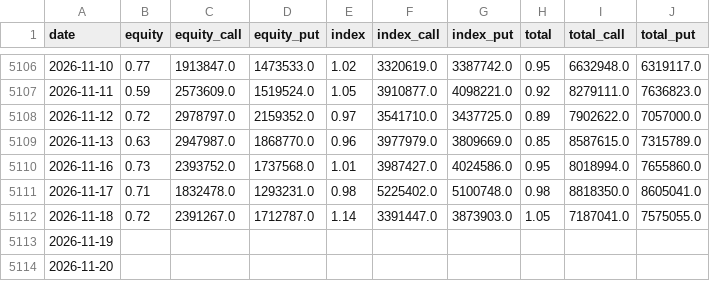
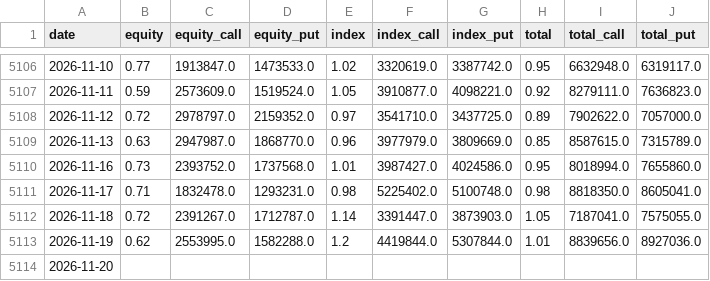
Before and after one commit to parker123450/tech-sentiment, a CSV file: pc_history.csv, drawn as a sheet; only a part is shown, gaps mark what is left out.

```diff
--- a/pc_history.csv
+++ b/pc_history.csv
@@ -5112,3 +5112,3 @@ date,equity,equity_call,equity_put,index,index_call,index_put,total,total_call,t
 2026-11-18,0.72,2391267.0,1712787.0,1.14,3391447.0,3873903.0,1.05,7187041.0,7575055.0
-2026-11-19,,,,,,,,,
+2026-11-19,0.62,2553995.0,1582288.0,1.2,4419844.0,5307844.0,1.01,8839656.0,8927036.0
 2026-11-20,,,,,,,,,
```
Also changed, not shown: daily_log.csv, 2 other files.
